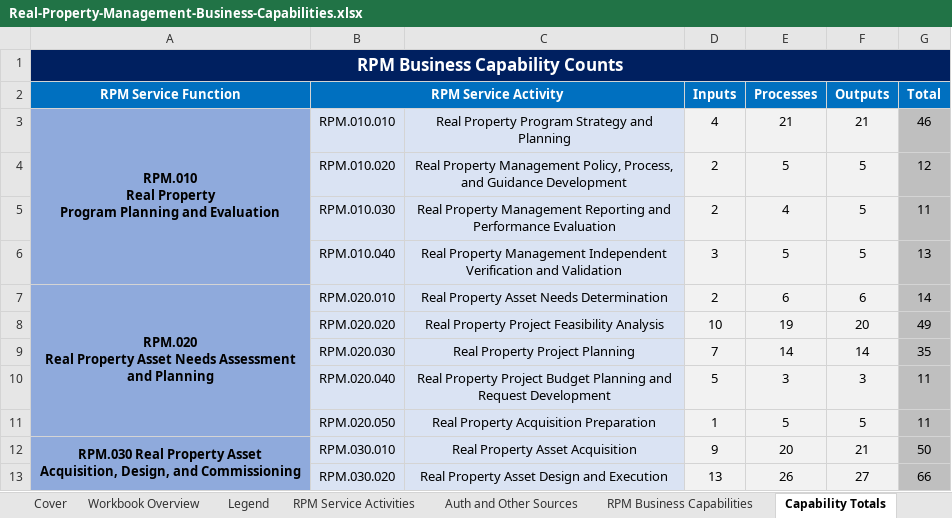
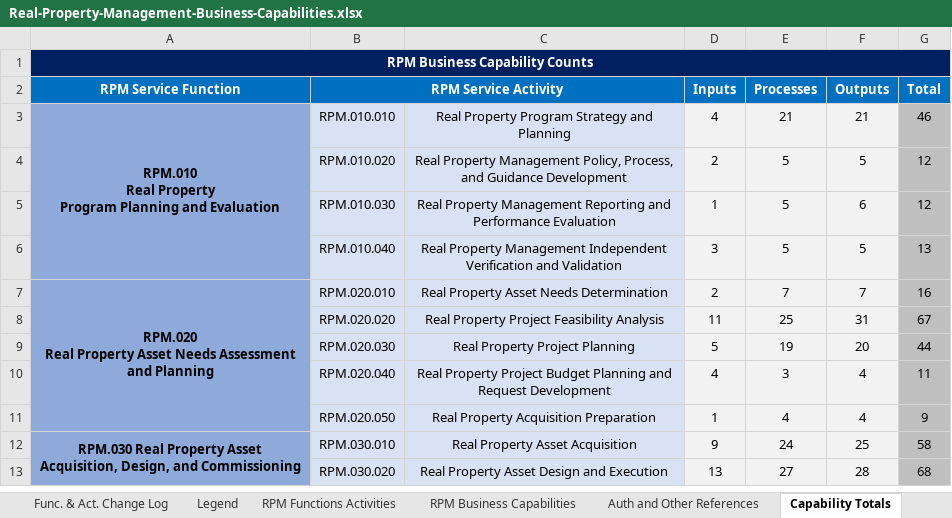
Before and after one commit to GSA/USSM, an Excel workbook: assets/files/downloads/rpm/Real-Property-Management-Business-Capabilities.xlsx, sheet Capability Totals, drawn as a sheet; only a part is shown; values as stored, in another font and other column widths than the file's, no borders; charts and pictures not drawn; the diff covers the shown part only; the diff names each change by its address in the sheet, - before the commit and + after, or states it on an @@ line.

```diff
--- a/assets/files/downloads/rpm/Real-Property-Management-Business-Capabilities.xlsx (sheet Capability Totals)
+++ b/assets/files/downloads/rpm/Real-Property-Management-Business-Capabilities.xlsx (sheet Capability Totals)
-sheet tab: RPM Service Activities
-sheet tab: Auth and Other Sources
+sheet tab: Func. & Act. Change Log
+sheet tab: RPM Functions Activities
+sheet tab: Auth and Other References
@@ A1 text size: smaller @@
-B1:G1 fill: #002060
+B1:G1 fill: none
-C2 fill: #0070C0
+C2 fill: none
-A4:A6 fill: #8FAADC
+A4:A6 fill: none
-D5 (Inputs): 2
+D5 (Inputs): 1
-E5 (Processes): 4
+E5 (Processes): 5
-F5 (Outputs): 5
+F5 (Outputs): 6
-G5 (Total): 11
+G5 (Total): 12
-E7 (Processes): 6
+E7 (Processes): 7
-F7 (Outputs): 6
+F7 (Outputs): 7
-G7 (Total): 14
+G7 (Total): 16
-A8:A11 fill: #8FAADC
+A8:A11 fill: none
-D8 (Inputs): 10
+D8 (Inputs): 11
-E8 (Processes): 19
+E8 (Processes): 25
-F8 (Outputs): 20
+F8 (Outputs): 31
-G8 (Total): 49
+G8 (Total): 67
-D9 (Inputs): 7
+D9 (Inputs): 5
-E9 (Processes): 14
+E9 (Processes): 19
-F9 (Outputs): 14
+F9 (Outputs): 20
-G9 (Total): 35
+G9 (Total): 44
-D10 (Inputs): 5
+D10 (Inputs): 4
-F10 (Outputs): 3
+F10 (Outputs): 4
-E11 (Processes): 5
+E11 (Processes): 4
-F11 (Outputs): 5
+F11 (Outputs): 4
-G11 (Total): 11
+G11 (Total): 9
-E12 (Processes): 20
+E12 (Processes): 24
-F12 (Outputs): 21
+F12 (Outputs): 25
-G12 (Total): 50
+G12 (Total): 58
-A13 fill: #8FAADC
+A13 fill: none
-E13 (Processes): 26
+E13 (Processes): 27
-F13 (Outputs): 27
+F13 (Outputs): 28
-G13 (Total): 66
+G13 (Total): 68
```
Also changed, not shown: 1 added row, 1 removed row, 28 edited cells and cell formats elsewhere in this sheet, sheet RPM Business Capabilities, sheet Cover, sheet Workbook Overview, sheet Legend, other sheet tabs, formulas that keep their value, charts or pictures, assets/files/downloads/rpm/Real-Property-Management-Federal-Business-Lifecycle.xlsx, 22 other files.
